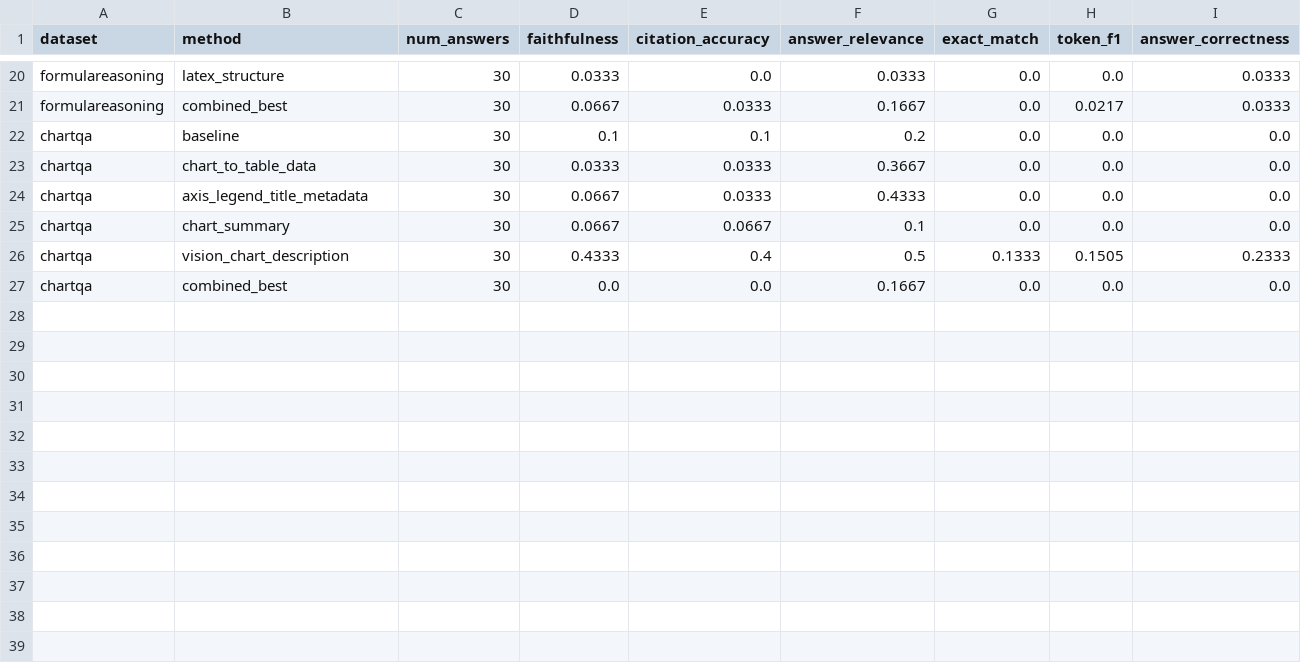
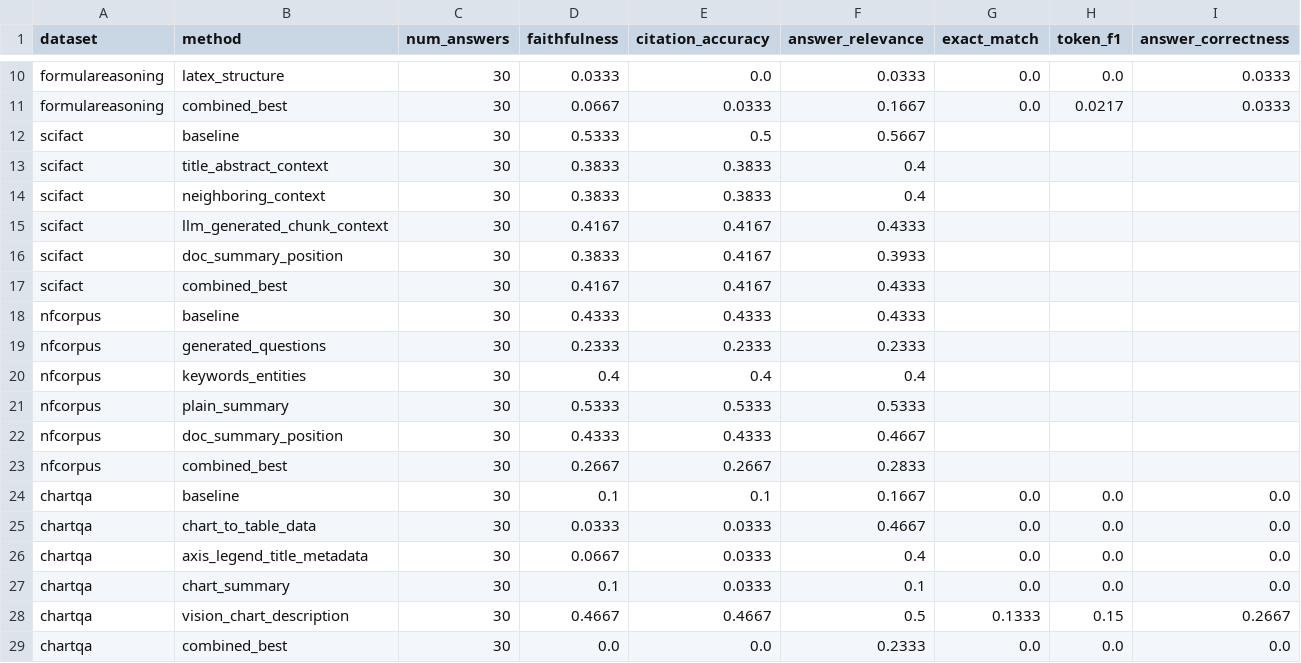
Before and after one commit to katerina-n-dimitrova/Iris.ai-Generated-Questions-Research-, a CSV file: results/enrichment_method_tests/answer_quality_by_method.csv, drawn as a sheet; only a part is shown, gaps mark what is left out; the diff covers the shown part only.

```diff
--- a/results/enrichment_method_tests/answer_quality_by_method.csv
+++ b/results/enrichment_method_tests/answer_quality_by_method.csv
@@ -21,7 +11,19 @@ formulareasoning,latex_structure,30,0.0333,0.0,0.0333,0.0,0.0,0.0333
 formulareasoning,combined_best,30,0.0667,0.0333,0.1667,0.0,0.0217,0.0333
-chartqa,baseline,30,0.1,0.1,0.2,0.0,0.0,0.0
-chartqa,chart_to_table_data,30,0.0333,0.0333,0.3667,0.0,0.0,0.0
-chartqa,axis_legend_title_metadata,30,0.0667,0.0333,0.4333,0.0,0.0,0.0
-chartqa,chart_summary,30,0.0667,0.0667,0.1,0.0,0.0,0.0
-chartqa,vision_chart_description,30,0.4333,0.4,0.5,0.1333,0.1505,0.2333
-chartqa,combined_best,30,0.0,0.0,0.1667,0.0,0.0,0.0
+scifact,baseline,30,0.5333,0.5,0.5667,,,
+scifact,title_abstract_context,30,0.3833,0.3833,0.4,,,
+scifact,neighboring_context,30,0.3833,0.3833,0.4,,,
+scifact,llm_generated_chunk_context,30,0.4167,0.4167,0.4333,,,
+scifact,doc_summary_position,30,0.3833,0.4167,0.3933,,,
+scifact,combined_best,30,0.4167,0.4167,0.4333,,,
+nfcorpus,baseline,30,0.4333,0.4333,0.4333,,,
+nfcorpus,generated_questions,30,0.2333,0.2333,0.2333,,,
+nfcorpus,keywords_entities,30,0.4,0.4,0.4,,,
+nfcorpus,plain_summary,30,0.5333,0.5333,0.5333,,,
+nfcorpus,doc_summary_position,30,0.4333,0.4333,0.4667,,,
+nfcorpus,combined_best,30,0.2667,0.2667,0.2833,,,
+chartqa,baseline,30,0.1,0.1,0.1667,0.0,0.0,0.0
+chartqa,chart_to_table_data,30,0.0333,0.0333,0.4667,0.0,0.0,0.0
+chartqa,axis_legend_title_metadata,30,0.0667,0.0333,0.4,0.0,0.0,0.0
+chartqa,chart_summary,30,0.1,0.0333,0.1,0.0,0.0,0.0
+chartqa,vision_chart_description,30,0.4667,0.4667,0.5,0.1333,0.15,0.2667
+chartqa,combined_best,30,0.0,0.0,0.2333,0.0,0.0,0.0
```
Also changed, not shown: 7 removed rows elsewhere in this file, results/enrichment_method_tests/latency_by_method.csv, results/enrichment_method_tests/retrieval_metrics_by_method.csv, 2 other files.
